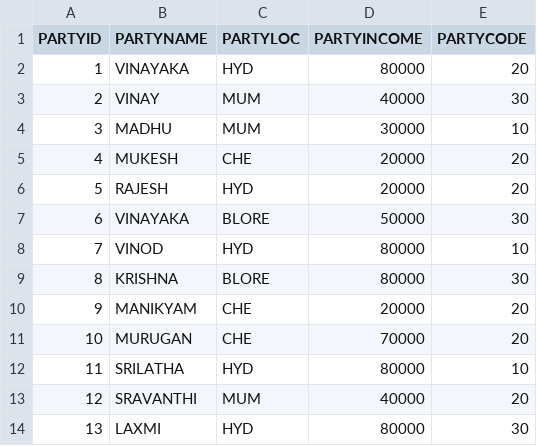
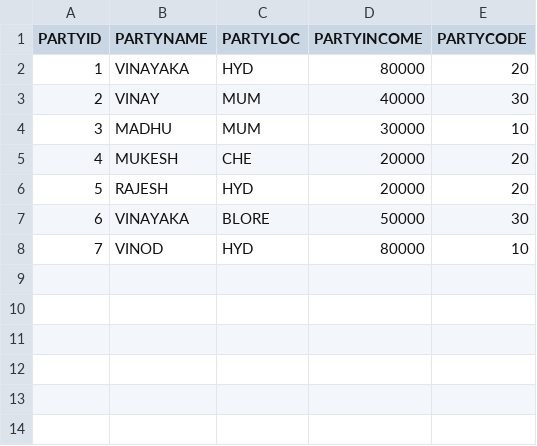
Before and after one commit to ambreesh100691-ops/MicrosoftFabric, a CSV file: PARTY_SRCC1.CSV, drawn as a sheet.

Commit message:
Add files via upload
use this file

```diff
--- a/PARTY_SRCC1.CSV
+++ b/PARTY_SRCC1.CSV
@@ -8,7 +8 @@ PARTYID,PARTYNAME,PARTYLOC,PARTYINCOME,PARTYCODE
 7,VINOD,HYD,80000,10
-8,KRISHNA,BLORE,80000,30
-9,MANIKYAM,CHE,20000,20
-10,MURUGAN,CHE,70000,20
-11,SRILATHA,HYD,80000,10
-12,SRAVANTHI,MUM,40000,20
-13,LAXMI,HYD,80000,30
```
